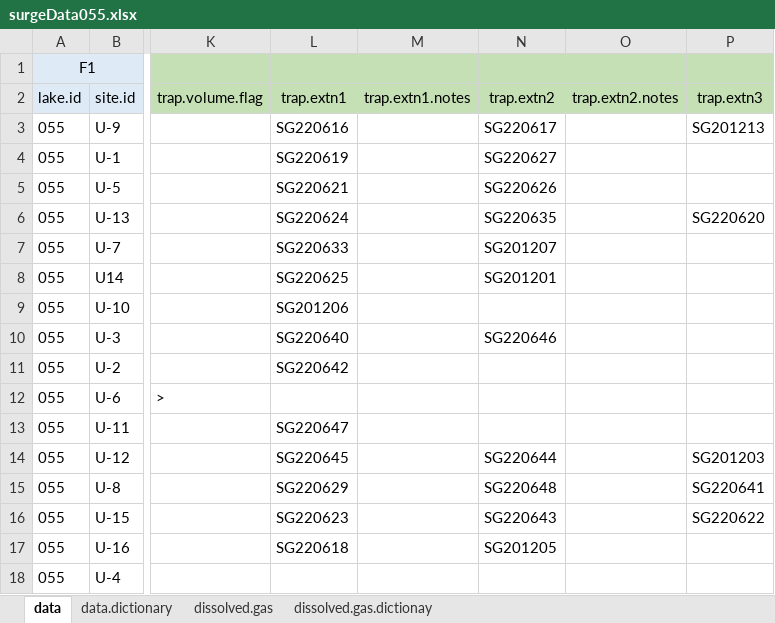
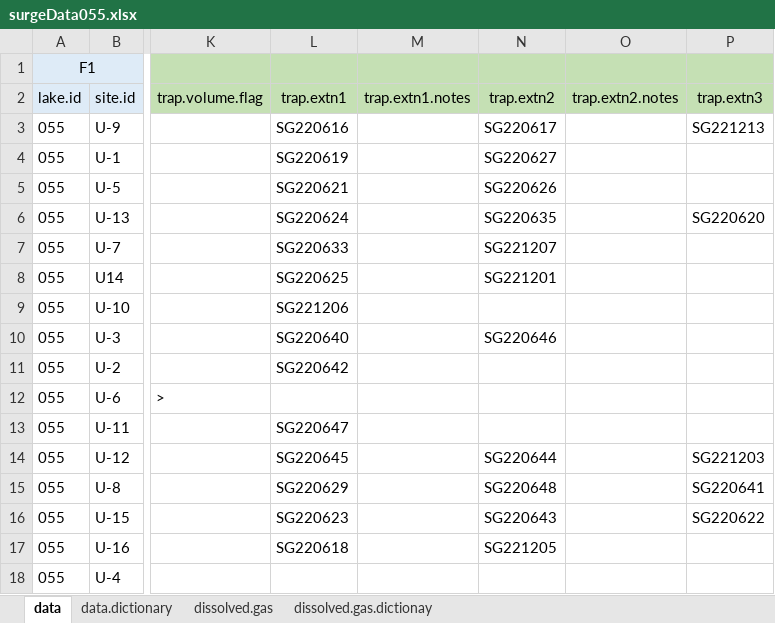
Before and after one commit to USEPA/SuRGE, an Excel workbook: SuRGE_Sharepoint/data/CIN/CH4_055_Zepernick/dataSheets/surgeData055.xlsx, sheet data, drawn as a sheet; only a part is shown, gaps mark what is left out; values as stored, in another font and other column widths than the file's, no borders; the diff names each change by its address in the sheet, - before the commit and + after, or states it on an @@ line.

```diff
--- a/SuRGE_Sharepoint/data/CIN/CH4_055_Zepernick/dataSheets/surgeData055.xlsx (sheet data)
+++ b/SuRGE_Sharepoint/data/CIN/CH4_055_Zepernick/dataSheets/surgeData055.xlsx (sheet data)
-P3 (trap.extn3): SG201213
+P3 (trap.extn3): SG221213
-N7 (trap.extn2): SG201207
+N7 (trap.extn2): SG221207
-N8 (trap.extn2): SG201201
+N8 (trap.extn2): SG221201
-L9 (trap.extn1): SG201206
+L9 (trap.extn1): SG221206
-P14 (trap.extn3): SG201203
+P14 (trap.extn3): SG221203
-N17 (trap.extn2): SG201205
+N17 (trap.extn2): SG221205
```
Also changed, not shown: SuRGE_Sharepoint/data/CIN/CH4_070_francis_case_riverine/dataSheets/surgeData70Riverine.xlsx, SuRGE_Sharepoint/data/CIN/CH4_214_Lake of the woods/dataSheets/surgeData214.xlsx, 4 other files.
